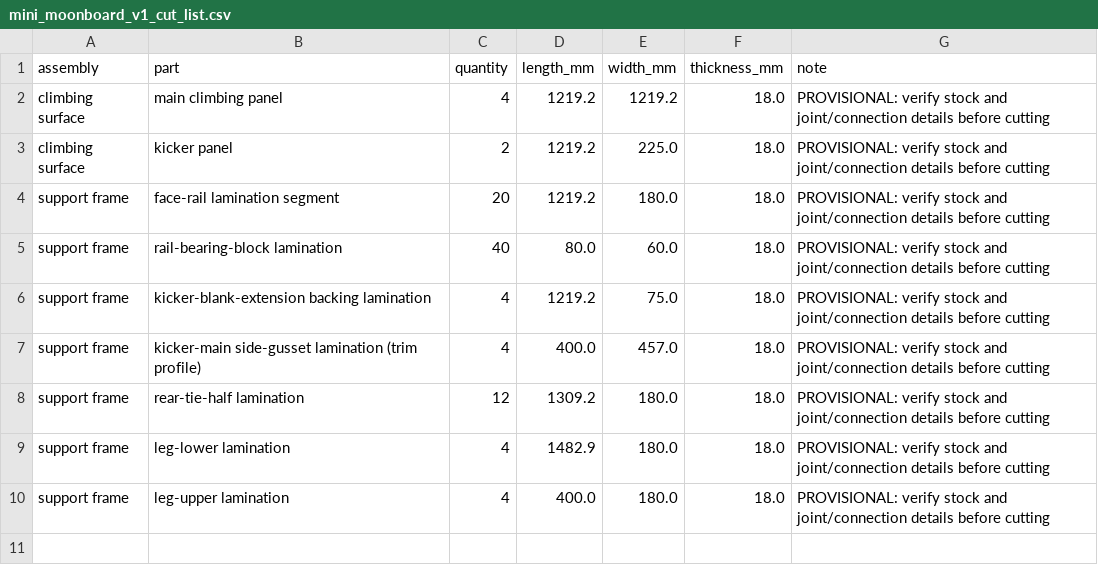
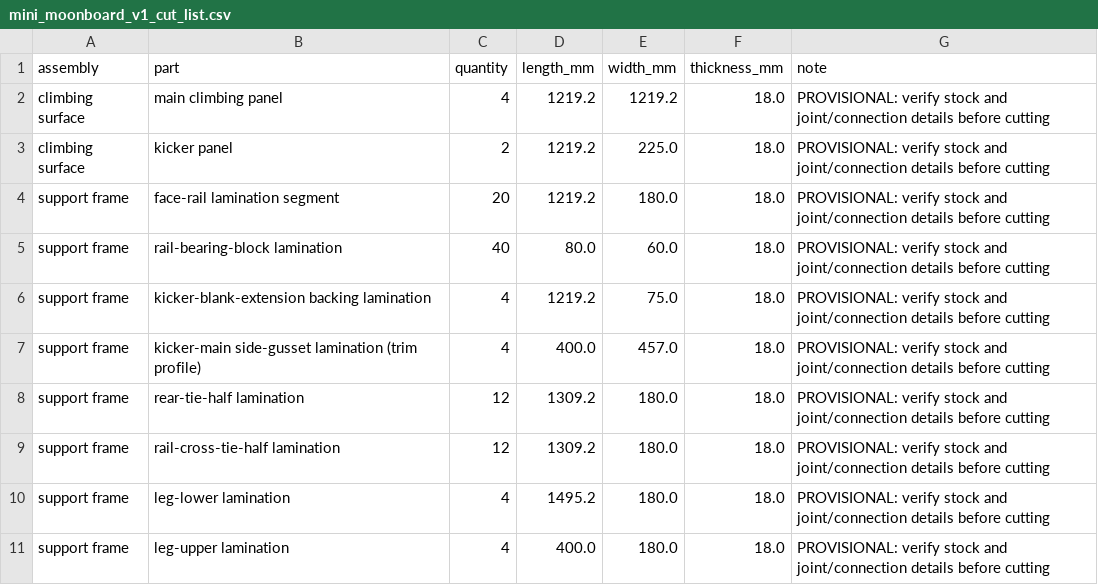
Before and after one commit to mckayreedmoore/mini-moonboard, a CSV file: exports/mini_moonboard_v1_cut_list.csv, drawn as a sheet.

Commit message:
fix: align climbing faces and rail load path

```diff
--- a/exports/mini_moonboard_v1_cut_list.csv
+++ b/exports/mini_moonboard_v1_cut_list.csv
@@ -8,3 +8,4 @@ support frame,kicker-main side-gusset lamination (trim profile),4,400.0,457.0,18
 support frame,rear-tie-half lamination,12,1309.2,180.0,18.0,PROVISIONAL: verify stock and joint/connection details before cutting
-support frame,leg-lower lamination,4,1482.9,180.0,18.0,PROVISIONAL: verify stock and joint/connection details before cutting
+support frame,rail-cross-tie-half lamination,12,1309.2,180.0,18.0,PROVISIONAL: verify stock and joint/connection details before cutting
+support frame,leg-lower lamination,4,1495.2,180.0,18.0,PROVISIONAL: verify stock and joint/connection details before cutting
 support frame,leg-upper lamination,4,400.0,180.0,18.0,PROVISIONAL: verify stock and joint/connection details before cutting
```
Also changed, not shown: exports/mini_moonboard_v1_connection_schedule.csv, 11 other files.
